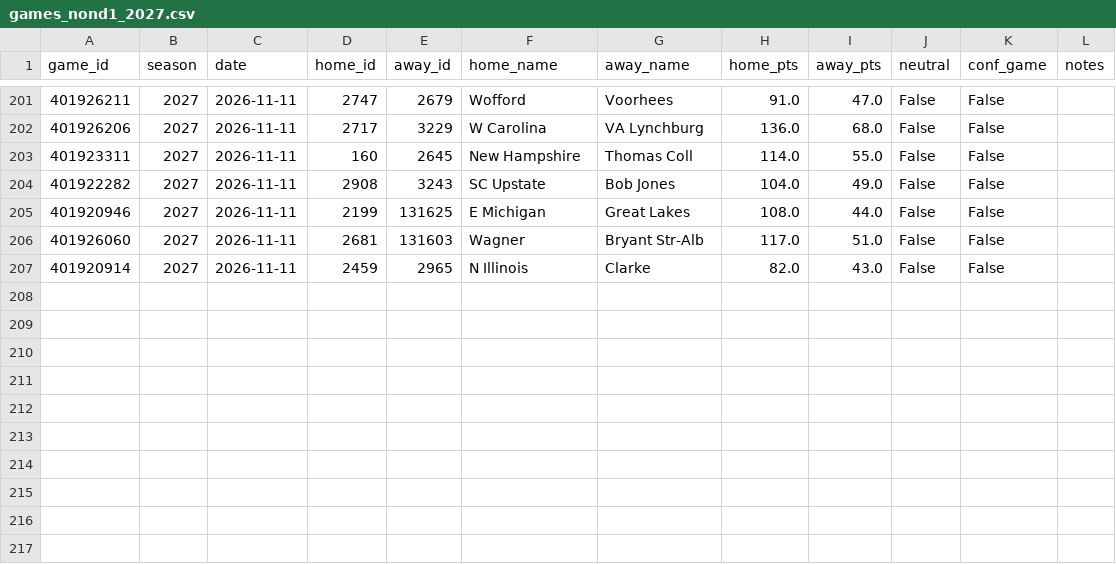
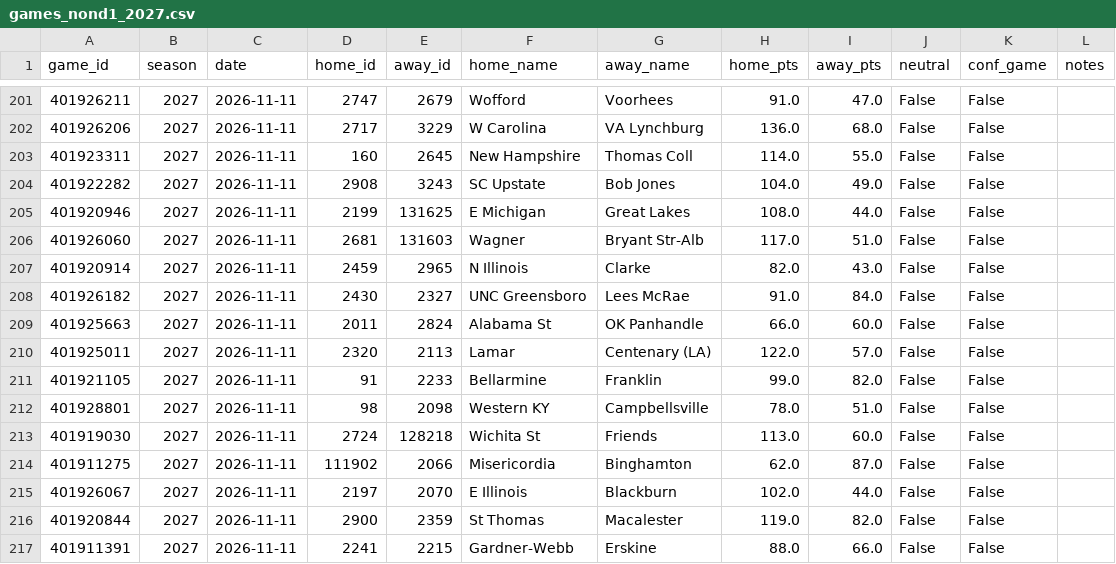
Before and after one commit to Gh0stmahn-ai/cbb-predictor, a CSV file: state/games_nond1_2027.csv, drawn as a sheet; only a part is shown, gaps mark what is left out.

```diff
--- a/state/games_nond1_2027.csv
+++ b/state/games_nond1_2027.csv
@@ -207 +207,11 @@ game_id,season,date,home_id,away_id,home_name,away_name,home_pts,away_pts,neutra
 401920914,2027,2026-11-11,2459,2965,N Illinois,Clarke,82.0,43.0,False,False,
+401926182,2027,2026-11-11,2430,2327,UNC Greensboro,Lees McRae,91.0,84.0,False,False,
+401925663,2027,2026-11-11,2011,2824,Alabama St,OK Panhandle,66.0,60.0,False,False,
+401925011,2027,2026-11-11,2320,2113,Lamar,Centenary (LA),122.0,57.0,False,False,
+401921105,2027,2026-11-11,91,2233,Bellarmine,Franklin,99.0,82.0,False,False,
+401928801,2027,2026-11-11,98,2098,Western KY,Campbellsville,78.0,51.0,False,False,
+401919030,2027,2026-11-11,2724,128218,Wichita St,Friends,113.0,60.0,False,False,
+401911275,2027,2026-11-11,111902,2066,Misericordia,Binghamton,62.0,87.0,False,False,
+401926067,2027,2026-11-11,2197,2070,E Illinois,Blackburn,102.0,44.0,False,False,
+401920844,2027,2026-11-11,2900,2359,St Thomas,Macalester,119.0,82.0,False,False,
+401911391,2027,2026-11-11,2241,2215,Gardner-Webb,Erskine,88.0,66.0,False,False,
```
Also changed, not shown: state/games_2027.csv, state/ledger_2027.csv, 14 other files.
